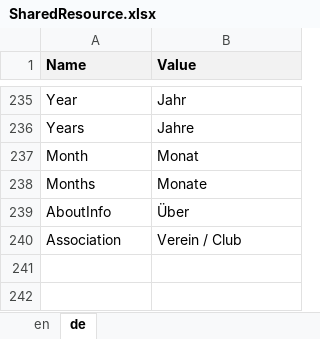
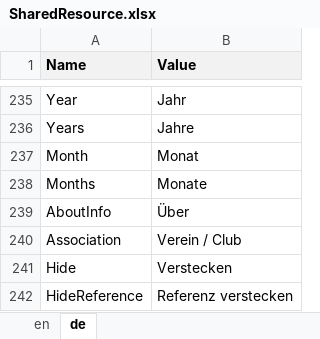
Before and after one commit to theodoracatos/vitae, an Excel workbook: Vitae/Library/Resources/SharedResource.xlsx, sheet de, drawn as a sheet; only a part is shown, gaps mark what is left out; values as stored, in another font and other column widths than the file's, no borders; the diff names each change by its address in the sheet, - before the commit and + after, or states it on an @@ line.

Commit message:
CV enhanced - References left

```diff
--- a/Vitae/Library/Resources/SharedResource.xlsx (sheet de)
+++ b/Vitae/Library/Resources/SharedResource.xlsx (sheet de)
+row 241: Hide | Verstecken
+row 242: HideReference | Referenz verstecken
```
Also changed, not shown: sheet en, 15 other files.
